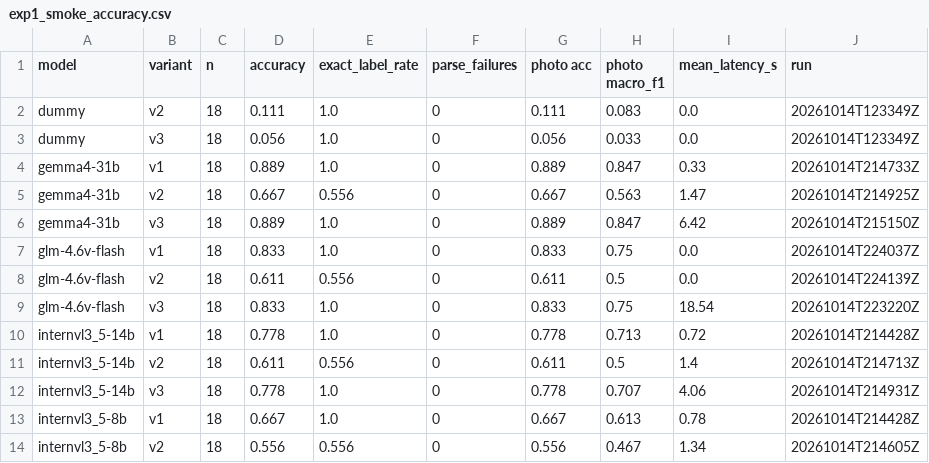
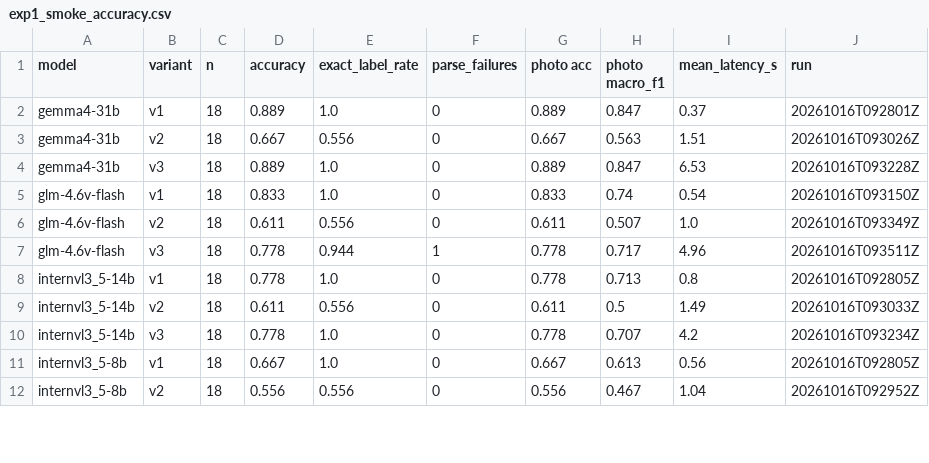
Before and after one commit to UvA-3DMorpheus/vlm-scene-understanding, a CSV file: results/tables/exp1_smoke_accuracy.csv, drawn as a sheet; only a part is shown; the diff covers the shown part only.

```diff
--- a/results/tables/exp1_smoke_accuracy.csv
+++ b/results/tables/exp1_smoke_accuracy.csv
@@ -1,14 +1,12 @@
 model,variant,n,accuracy,exact_label_rate,parse_failures,photo acc,photo macro_f1,mean_latency_s,run
-dummy,v2,18,0.111,1.0,0,0.111,0.083,0.0,20261014T123349Z
-dummy,v3,18,0.056,1.0,0,0.056,0.033,0.0,20261014T123349Z
-gemma4-31b,v1,18,0.889,1.0,0,0.889,0.847,0.33,20261014T214733Z
-gemma4-31b,v2,18,0.667,0.556,0,0.667,0.563,1.47,20261014T214925Z
-gemma4-31b,v3,18,0.889,1.0,0,0.889,0.847,6.42,20261014T215150Z
-glm-4.6v-flash,v1,18,0.833,1.0,0,0.833,0.75,0.0,20261014T224037Z
-glm-4.6v-flash,v2,18,0.611,0.556,0,0.611,0.5,0.0,20261014T224139Z
-glm-4.6v-flash,v3,18,0.833,1.0,0,0.833,0.75,18.54,20261014T223220Z
-internvl3_5-14b,v1,18,0.778,1.0,0,0.778,0.713,0.72,20261014T214428Z
-internvl3_5-14b,v2,18,0.611,0.556,0,0.611,0.5,1.4,20261014T214713Z
-internvl3_5-14b,v3,18,0.778,1.0,0,0.778,0.707,4.06,20261014T214931Z
-internvl3_5-8b,v1,18,0.667,1.0,0,0.667,0.613,0.78,20261014T214428Z
-internvl3_5-8b,v2,18,0.556,0.556,0,0.556,0.467,1.34,20261014T214605Z
+gemma4-31b,v1,18,0.889,1.0,0,0.889,0.847,0.37,20261016T092801Z
+gemma4-31b,v2,18,0.667,0.556,0,0.667,0.563,1.51,20261016T093026Z
+gemma4-31b,v3,18,0.889,1.0,0,0.889,0.847,6.53,20261016T093228Z
+glm-4.6v-flash,v1,18,0.833,1.0,0,0.833,0.74,0.54,20261016T093150Z
+glm-4.6v-flash,v2,18,0.611,0.556,0,0.611,0.507,1.0,20261016T093349Z
+glm-4.6v-flash,v3,18,0.778,0.944,1,0.778,0.717,4.96,20261016T093511Z
+internvl3_5-14b,v1,18,0.778,1.0,0,0.778,0.713,0.8,20261016T092805Z
+internvl3_5-14b,v2,18,0.611,0.556,0,0.611,0.5,1.49,20261016T093033Z
+internvl3_5-14b,v3,18,0.778,1.0,0,0.778,0.707,4.2,20261016T093234Z
+internvl3_5-8b,v1,18,0.667,1.0,0,0.667,0.613,0.56,20261016T092805Z
+internvl3_5-8b,v2,18,0.556,0.556,0,0.556,0.467,1.04,20261016T092952Z
```
Also changed, not shown: 20 edited cells elsewhere in this file, results/tables/exp1_runs.csv, results/tables/exp1_sim_preview_agreement.csv, 30 other files.
